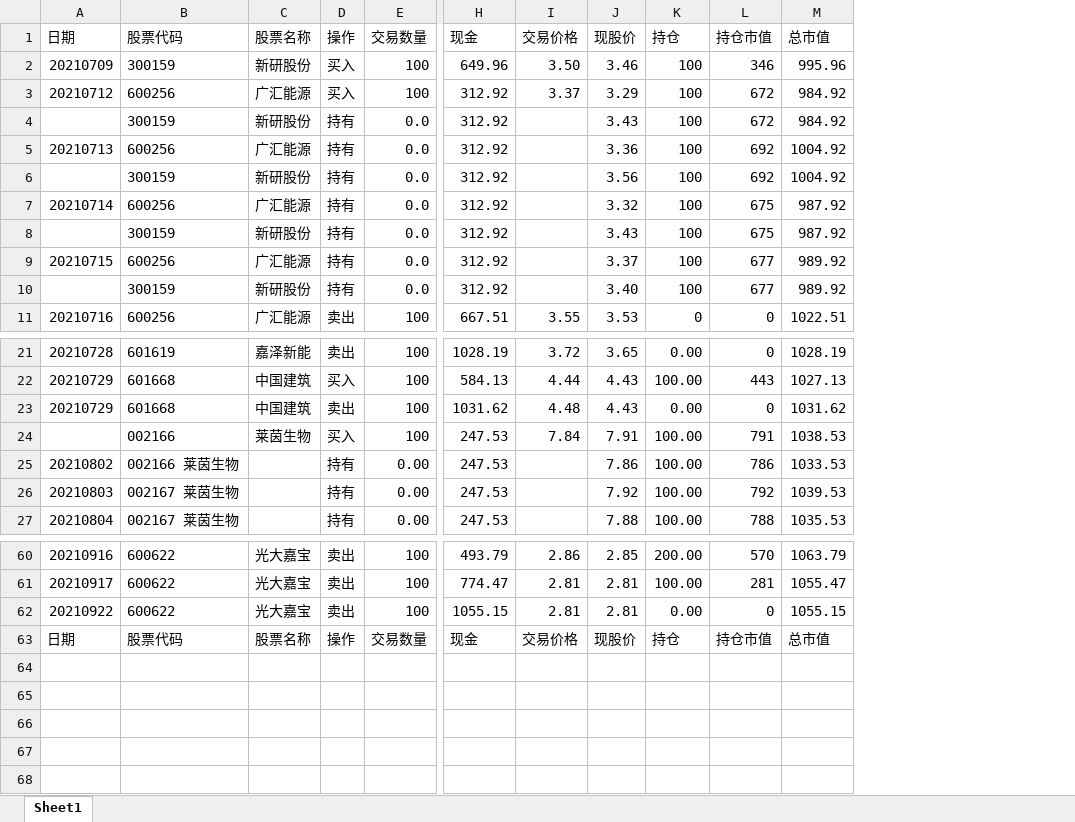
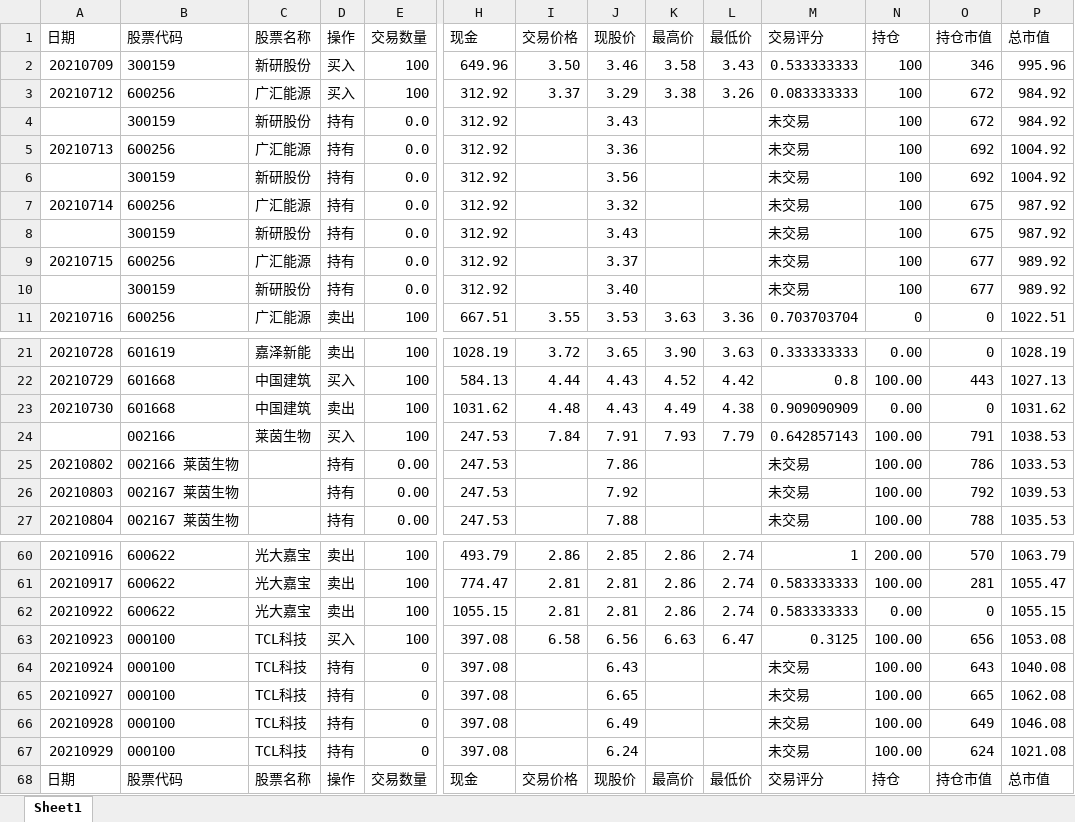
Before and after one commit to zwdnet/stockpractice, an Excel workbook: 实盘训练记录.xlsx, sheet Sheet1, drawn as a sheet; only a part is shown, gaps mark what is left out; values as stored, in another font and other column widths than the file's, no borders; rows hold the shown columns only; the diff names each change by its address in the sheet, - before the commit and + after, or states it on an @@ line.

```diff
--- a/实盘训练记录.xlsx (sheet Sheet1)
+++ b/实盘训练记录.xlsx (sheet Sheet1)
+column K (最高价), rows 2-11: 3.58 | 3.38 |  |  |  |  |  |  |  | 3.63; rows 21-24: 3.90 | 4.52 | 4.49 | 7.93; rows 60-62: all 2.86; row 68: 最高价
+column L (最低价), rows 2-11: 3.43 | 3.26 |  |  |  |  |  |  |  | 3.36; rows 21-24: 3.63 | 4.42 | 4.38 | 7.79; rows 60-62: all 2.74; row 68: 最低价
+column M (交易评分), rows 2-11: 0.533333333 | 0.083333333 | 未交易 | 未交易 | 未交易 | 未交易 | 未交易 | 未交易 | 未交易 | 0.703703704; rows 21-27: 0.333333333 | 0.8 | 0.909090909 | 0.642857143 | 未交易 | 未交易 | 未交易; rows 60-62: 1 | 0.583333333 | 0.583333333; row 68: 交易评分
-A23 (日期): 20210729
+A23 (日期): 20210730
+row 63: 20210923 | 000100 | TCL科技 | 买入 | 100 | 397.08 | 6.58 | 6.56 | 6.63 | 6.47 | 0.3125 | 100.00 | 656 | 1053.08
+row 64: 20210924 | 000100 | TCL科技 | 持有 | 0 | 397.08 |  | 6.43 |  |  | 未交易 | 100.00 | 643 | 1040.08
+row 65: 20210927 | 000100 | TCL科技 | 持有 | 0 | 397.08 |  | 6.65 |  |  | 未交易 | 100.00 | 665 | 1062.08
+row 66: 20210928 | 000100 | TCL科技 | 持有 | 0 | 397.08 |  | 6.49 |  |  | 未交易 | 100.00 | 649 | 1046.08
+row 67: 20210929 | 000100 | TCL科技 | 持有 | 0 | 397.08 |  | 6.24 |  |  | 未交易 | 100.00 | 624 | 1021.08
```
Also changed, not shown: formulas that keep their value, 收益数据.xlsx, 11 other files.
